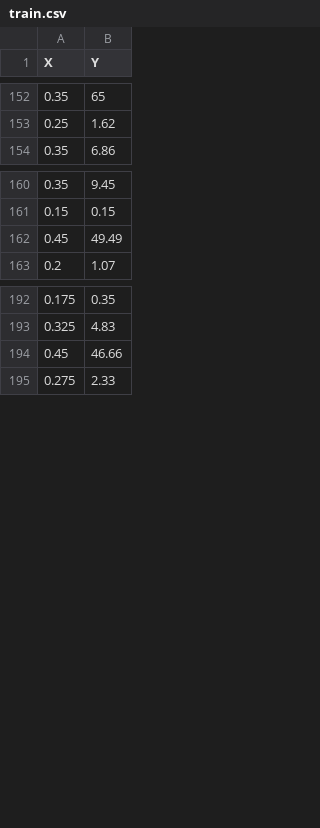
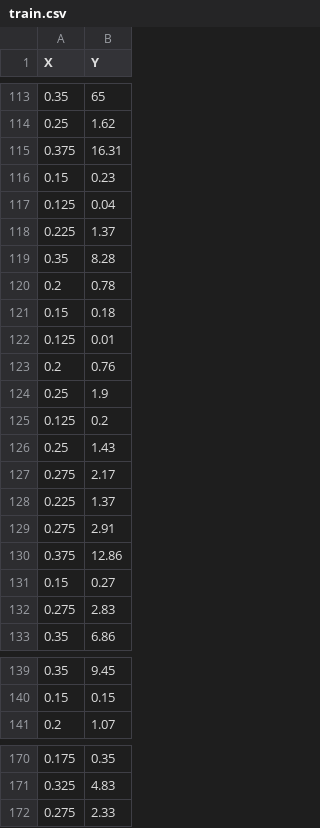
Before and after one commit to VukoticMarko/machine-learning, a CSV file: Z1/data/train.csv, drawn as a sheet; only a part is shown, gaps mark what is left out; the diff covers the shown part only.

```diff
--- a/Z1/data/train.csv
+++ b/Z1/data/train.csv
@@ -153,2 +114,20 @@ X,Y
 0.25,1.62
+0.375,16.31
+0.15,0.23
+0.125,0.04
+0.225,1.37
+0.35,8.28
+0.2,0.78
+0.15,0.18
+0.125,0.01
+0.2,0.76
+0.25,1.9
+0.125,0.2
+0.25,1.43
+0.275,2.17
+0.225,1.37
+0.275,2.91
+0.375,12.86
+0.15,0.27
+0.275,2.83
 0.35,6.86
@@ -161,3 +140,2 @@ X,Y
 0.15,0.15
-0.45,49.49
 0.2,1.07
@@ -193,3 +171,2 @@ X,Y
 0.325,4.83
-0.45,46.66
 0.275,2.33
```
Also changed, not shown: 38 removed rows elsewhere in this file, 4 other files.
